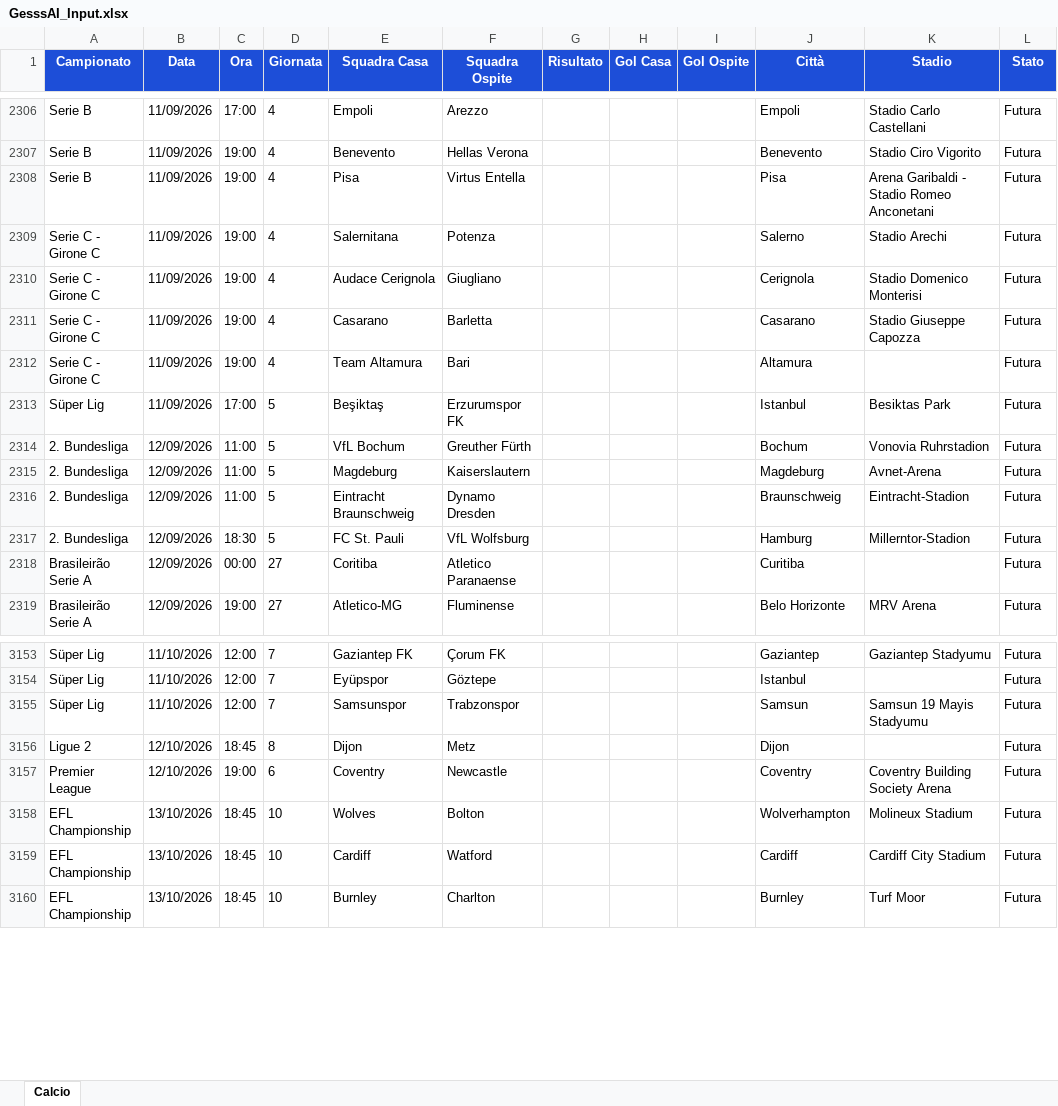
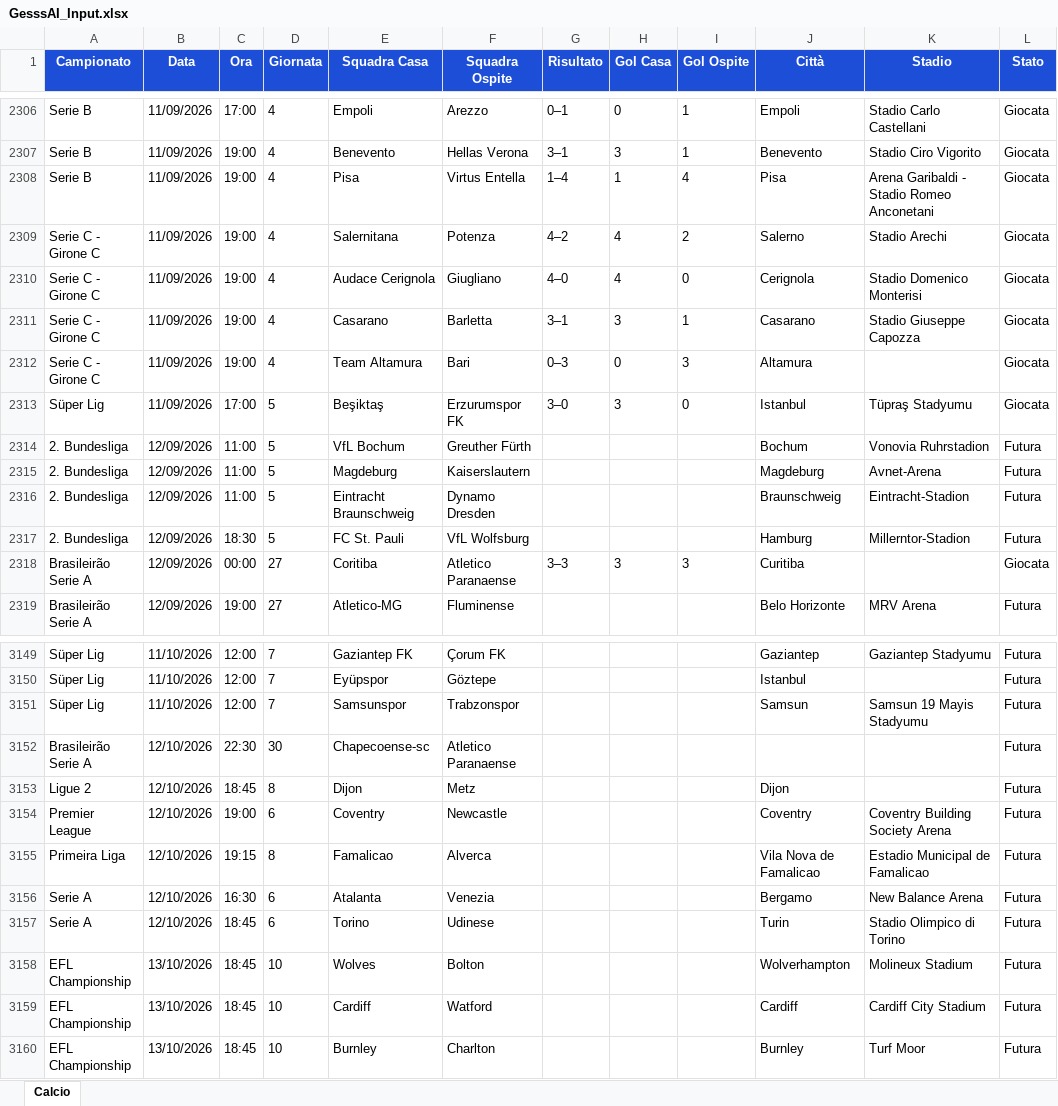
Before and after one commit to Gesss26/GesssAI-Pro---Auto, an Excel workbook: excel/GesssAI_Input.xlsx, sheet Calcio, drawn as a sheet; only a part is shown, gaps mark what is left out; values as stored, in another font and other column widths than the file's, no borders; the diff covers the shown part only; the diff names each change by its address in the sheet, - before the commit and + after, or states it on an @@ line.

```diff
--- a/excel/GesssAI_Input.xlsx (sheet Calcio)
+++ b/excel/GesssAI_Input.xlsx (sheet Calcio)
-G2306 (Risultato): (empty)
+G2306 (Risultato): 0–1
-H2306 (Gol Casa): (empty)
+H2306 (Gol Casa): 0
-I2306:I2307 (Gol Ospite): (empty)
+I2306:I2307 (Gol Ospite): 1
-L2306:L2313 (Stato): Futura
+L2306:L2313 (Stato): Giocata
-G2307 (Risultato): (empty)
+G2307 (Risultato): 3–1
-H2307 (Gol Casa): (empty)
+H2307 (Gol Casa): 3
-G2308 (Risultato): (empty)
+G2308 (Risultato): 1–4
-H2308 (Gol Casa): (empty)
+H2308 (Gol Casa): 1
-I2308 (Gol Ospite): (empty)
+I2308 (Gol Ospite): 4
-G2309 (Risultato): (empty)
+G2309 (Risultato): 4–2
-H2309:H2310 (Gol Casa): (empty)
+H2309:H2310 (Gol Casa): 4
-I2309 (Gol Ospite): (empty)
+I2309 (Gol Ospite): 2
-G2310 (Risultato): (empty)
+G2310 (Risultato): 4–0
-I2310 (Gol Ospite): (empty)
+I2310 (Gol Ospite): 0
-G2311 (Risultato): (empty)
+G2311 (Risultato): 3–1
-H2311 (Gol Casa): (empty)
+H2311 (Gol Casa): 3
-I2311 (Gol Ospite): (empty)
+I2311 (Gol Ospite): 1
-G2312 (Risultato): (empty)
+G2312 (Risultato): 0–3
-H2312 (Gol Casa): (empty)
+H2312 (Gol Casa): 0
-I2312 (Gol Ospite): (empty)
+I2312 (Gol Ospite): 3
-G2313 (Risultato): (empty)
+G2313 (Risultato): 3–0
-H2313 (Gol Casa): (empty)
+H2313 (Gol Casa): 3
-I2313 (Gol Ospite): (empty)
+I2313 (Gol Ospite): 0
-K2313 (Stadio): Besiktas Park
+K2313 (Stadio): Tüpraş Stadyumu
-G2318 (Risultato): (empty)
+G2318 (Risultato): 3–3
-H2318 (Gol Casa): (empty)
+H2318 (Gol Casa): 3
-I2318 (Gol Ospite): (empty)
+I2318 (Gol Ospite): 3
-L2318 (Stato): Futura
+L2318 (Stato): Giocata
+row 3152: Brasileirão Serie A | 12/10/2026 | 22:30 | 30 | Chapecoense-sc | Atletico Paranaense |  |  |  |  |  | Futura
+row 3155: Primeira Liga | 12/10/2026 | 19:15 | 8 | Famalicao | Alverca |  |  |  | Vila Nova de Famalicao | Estadio Municipal de Famalicao | Futura
+row 3156: Serie A | 12/10/2026 | 16:30 | 6 | Atalanta | Venezia |  |  |  | Bergamo | New Balance Arena | Futura
+row 3157: Serie A | 12/10/2026 | 18:45 | 6 | Torino | Udinese |  |  |  | Turin | Stadio Olimpico di Torino | Futura
```
Also changed, not shown: 4 removed rows and 138 edited cells elsewhere in this sheet, 2 other files.
